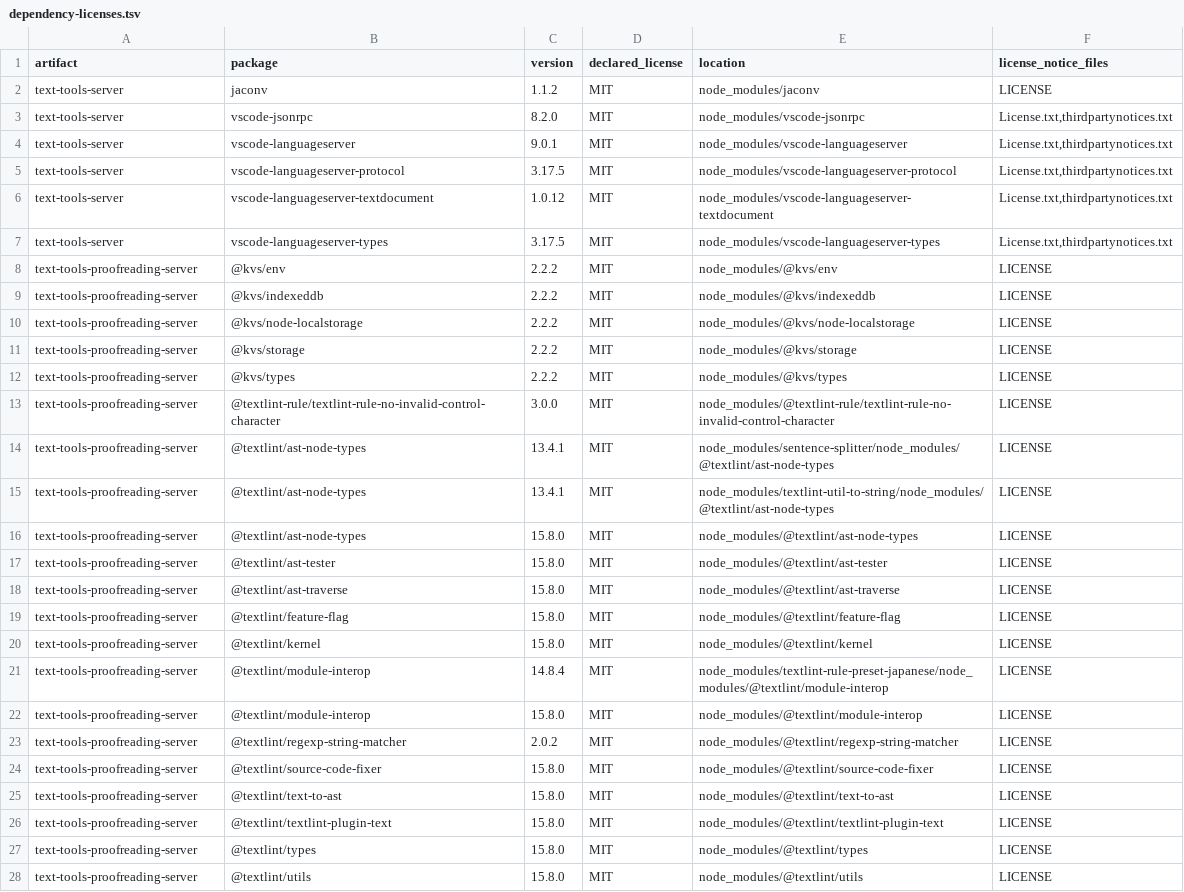
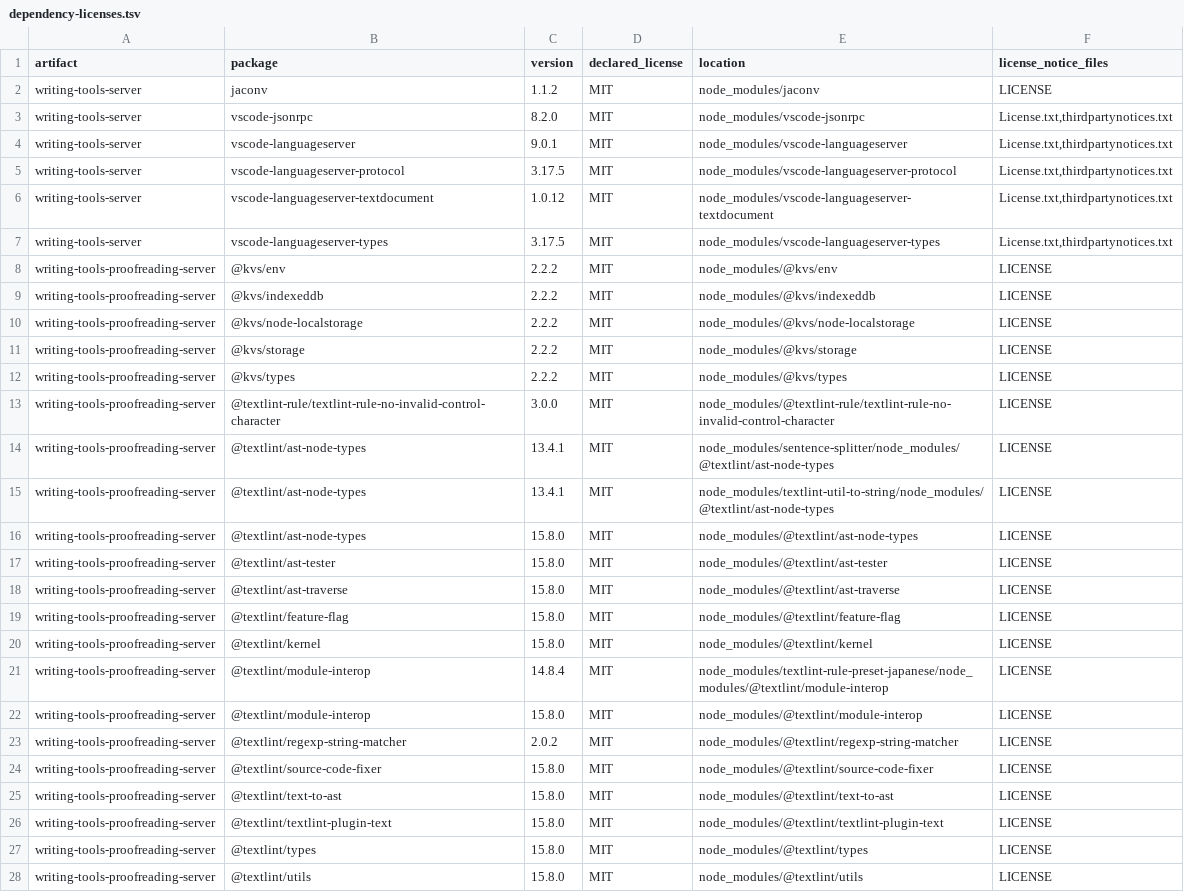
Before and after one commit to neatsorg/zed-writing-tools, a TSV file: docs/dependency-licenses.tsv, drawn as a sheet; only a part is shown; the diff covers the shown part only; the diff names each change by its address in the sheet, - before the commit and + after, or states it on an @@ line.

```diff
--- a/docs/dependency-licenses.tsv
+++ b/docs/dependency-licenses.tsv
-A2:A7 (artifact): text-tools-server
+A2:A7 (artifact): writing-tools-server
-A8:A28 (artifact): text-tools-proofreading-server
+A8:A28 (artifact): writing-tools-proofreading-server
```
Also changed, not shown: 89 edited cells elsewhere in this file, 24 other files.
